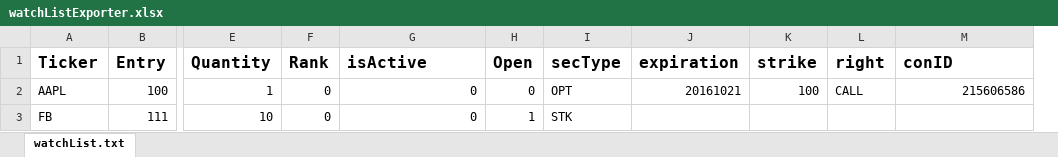
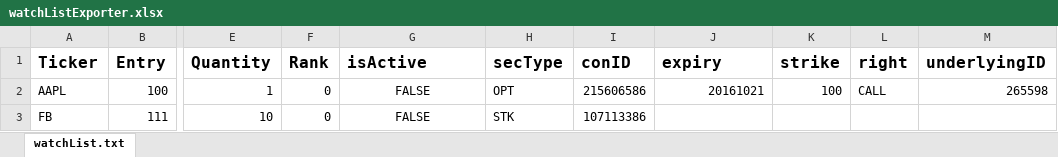
Before and after one commit to linde641/Trading, an Excel workbook: PartiallyAutomated/watchListExporter.xlsx, sheet watchList.txt, drawn as a sheet; only a part is shown, gaps mark what is left out; values as stored, in another font and other column widths than the file's, no borders; removed rows and columns are numbered as before the commit, all else as after; the diff names each change by its address in the sheet, - before the commit and + after, or states it on an @@ line.

```diff
--- a/PartiallyAutomated/watchListExporter.xlsx (sheet watchList.txt)
+++ b/PartiallyAutomated/watchListExporter.xlsx (sheet watchList.txt)
-column H (Open), rows 2-3: 0 | 1
+column I (conID), rows 2-3: 215606586 | 107113386
-J1: expiration
+J1: expiry
-M1: conID
+M1: underlyingID
-G2:G3 (isActive): 0
+G2:G3 (isActive): FALSE
-G2:G3 alignment: right
+G2:G3 alignment: center
-M2 (underlyingID): 215606586
+M2 (underlyingID): 265598
```
Also changed, not shown: 18 other files.
